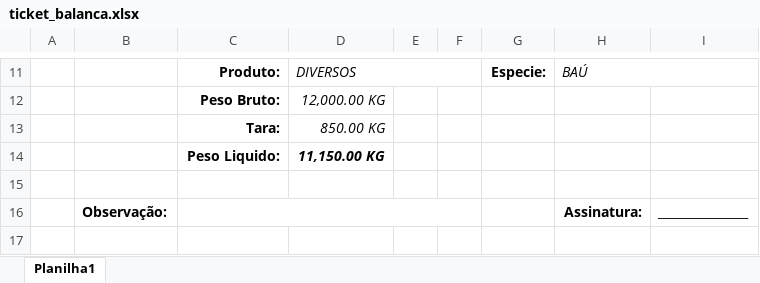
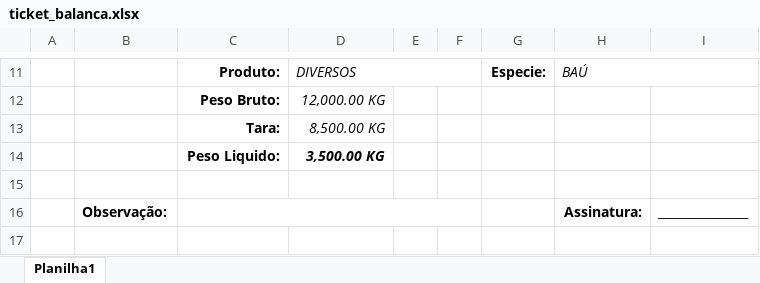
Before and after one commit to erickmends1/Sistema-de-Pesagem, an Excel workbook: Ticket/ticket_balanca.xlsx, sheet Planilha1, drawn as a sheet; only a part is shown, gaps mark what is left out; values as stored, in another font and other column widths than the file's, no borders; the diff names each change by its address in the sheet, - before the commit and + after, or states it on an @@ line.

```diff
--- a/Ticket/ticket_balanca.xlsx (sheet Planilha1)
+++ b/Ticket/ticket_balanca.xlsx (sheet Planilha1)
-D13: 850.00 KG
+D13: 8,500.00 KG
-D14: 11,150.00 KG
+D14: 3,500.00 KG
```
Also changed, not shown: 2 other files.
